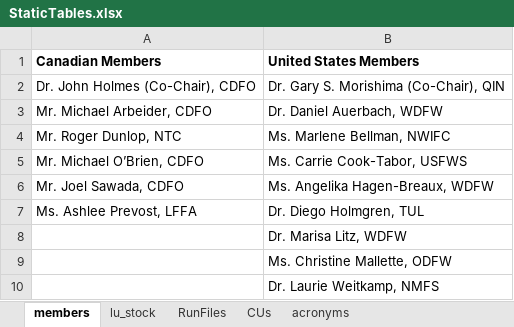
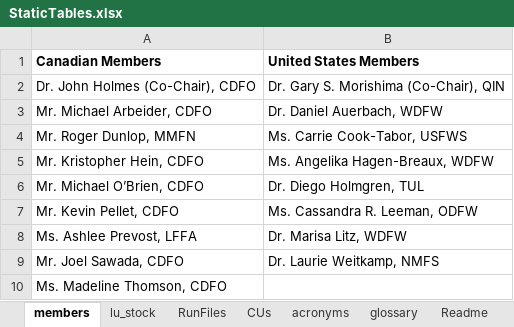
Before and after one commit to PSC-CoTC/PeriodicReport, an Excel workbook: StaticTables.xlsx, sheet members, drawn as a sheet; values as stored, in another font and other column widths than the file's, no borders; removed rows and columns are numbered as before the commit, all else as after; the diff names each change by its address in the sheet, - before the commit and + after, or states it on an @@ line.

```diff
--- a/StaticTables.xlsx (sheet members)
+++ b/StaticTables.xlsx (sheet members)
+sheet tab: glossary
+sheet tab: Readme
-row 4: Mr. Roger Dunlop, NTC | Ms. Marlene Bellman, NWIFC
+row 4: Mr. Roger Dunlop, MMFN | Ms. Carrie Cook-Tabor, USFWS
+row 5: Mr. Kristopher Hein, CDFO | Ms. Angelika Hagen-Breaux, WDFW
-B6 (United States Members): Ms. Carrie Cook-Tabor, USFWS
+B6 (United States Members): Dr. Diego Holmgren, TUL
+row 7: Mr. Kevin Pellet, CDFO | Ms. Cassandra R. Leeman, ODFW
+row 8: Ms. Ashlee Prevost, LFFA | Dr. Marisa Litz, WDFW
-B9 (United States Members): Ms. Angelika Hagen-Breaux, WDFW
+B9 (United States Members): Dr. Laurie Weitkamp, NMFS
-row 7: Ms. Ashlee Prevost, LFFA | Dr. Diego Holmgren, TUL
-row 8:  | Dr. Marisa Litz, WDFW
-row 9:  | Ms. Christine Mallette, ODFW
-row 10:  | Dr. Laurie Weitkamp, NMFS
+row 10: Ms. Madeline Thomson, CDFO
```
Also changed, not shown: sheet RunFiles, sheet acronyms, sheet CUs, 1 other file.
